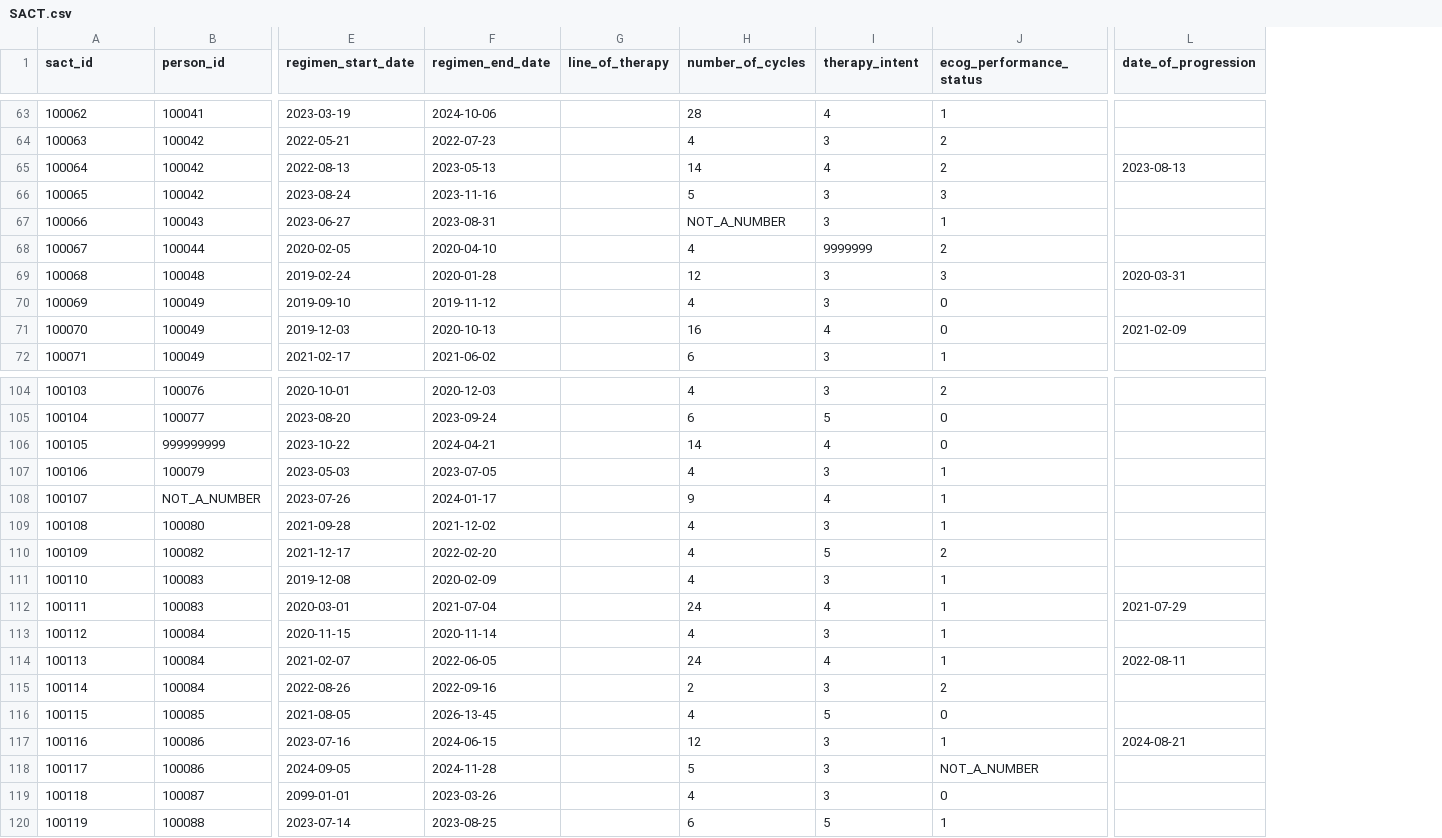
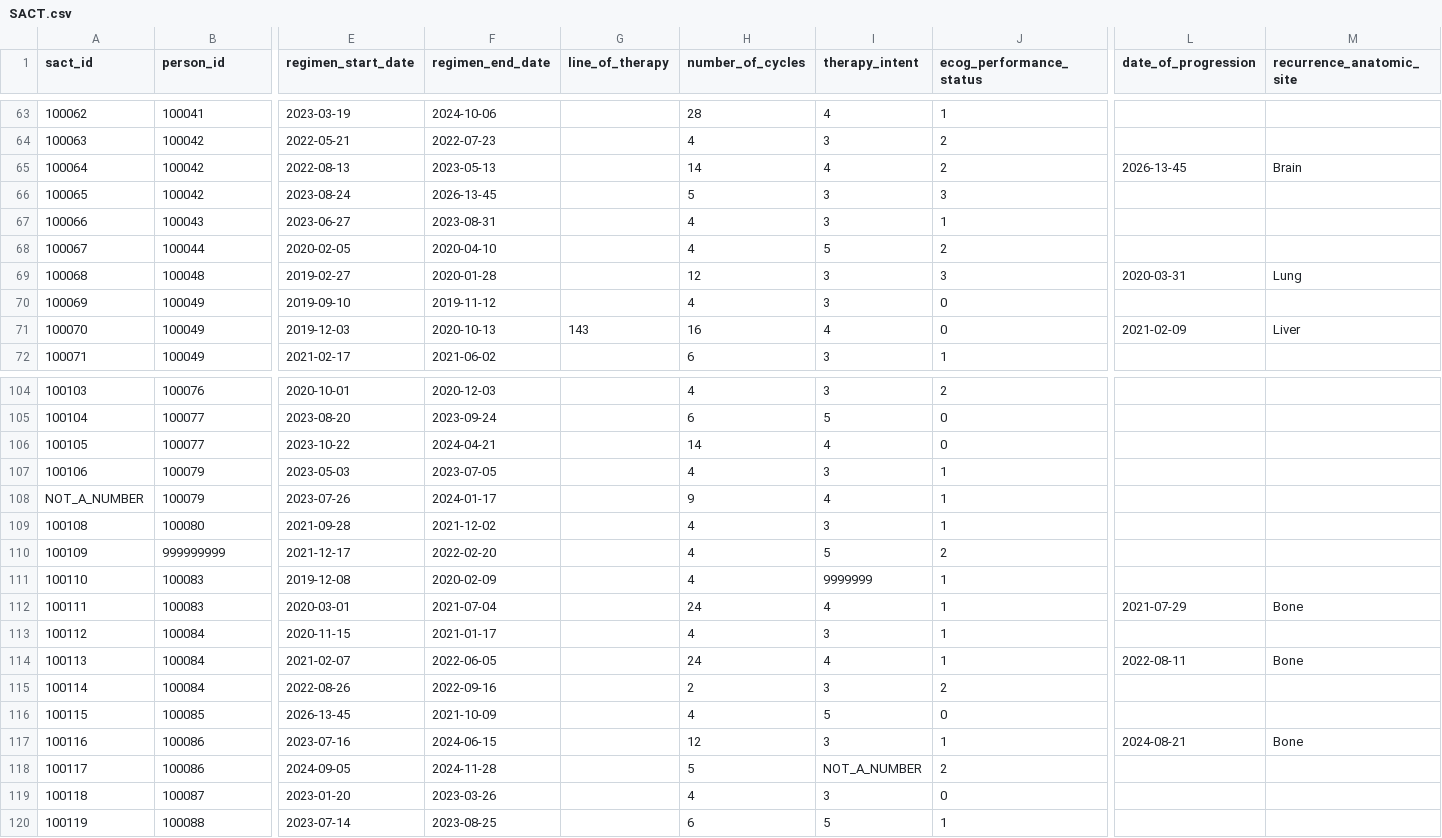
Before and after one commit to nanumspace/K-AIPA_DQ, a CSV file: synth/output/dirty/LUNG_CANCER/SACT.csv, drawn as a sheet; only a part is shown, gaps mark what is left out; the diff covers the shown part only; the diff names each change by its address in the sheet, - before the commit and + after, or states it on an @@ line.

```diff
--- a/synth/output/dirty/LUNG_CANCER/SACT.csv
+++ b/synth/output/dirty/LUNG_CANCER/SACT.csv
+column M (recurrence_anatomic_site), rows 65-71: Brain |  |  |  | Lung |  | Liver; rows 112-117: Bone |  | Bone |  |  | Bone
-L65 (date_of_progression): 2023-08-13
+L65 (date_of_progression): 2026-13-45
-F66 (regimen_end_date): 2023-11-16
+F66 (regimen_end_date): 2026-13-45
-H67 (number_of_cycles): NOT_A_NUMBER
+H67 (number_of_cycles): 4
-I68 (therapy_intent): 9999999
+I68 (therapy_intent): 5
-E69 (regimen_start_date): 2019-02-24
+E69 (regimen_start_date): 2019-02-27
-G71 (line_of_therapy): (empty)
+G71 (line_of_therapy): 143
-B106 (person_id): 999999999
+B106 (person_id): 100077
-A108 (sact_id): 100107
+A108 (sact_id): NOT_A_NUMBER
-B108 (person_id): NOT_A_NUMBER
+B108 (person_id): 100079
-B110 (person_id): 100082
+B110 (person_id): 999999999
-I111 (therapy_intent): 3
+I111 (therapy_intent): 9999999
-F113 (regimen_end_date): 2020-11-14
+F113 (regimen_end_date): 2021-01-17
-E116 (regimen_start_date): 2021-08-05
+E116 (regimen_start_date): 2026-13-45
-F116 (regimen_end_date): 2026-13-45
+F116 (regimen_end_date): 2021-10-09
-I118 (therapy_intent): 3
+I118 (therapy_intent): NOT_A_NUMBER
-J118 (ecog_performance_status): NOT_A_NUMBER
+J118 (ecog_performance_status): 2
-E119 (regimen_start_date): 2099-01-01
+E119 (regimen_start_date): 2023-01-20
```
Also changed, not shown: 27 edited cells elsewhere in this file, synth/output/dirty/BREAST_CANCER/fault_manifest.csv, synth/output/dirty/COLORECTAL_CANCER/SACT.csv, 33 other files.
